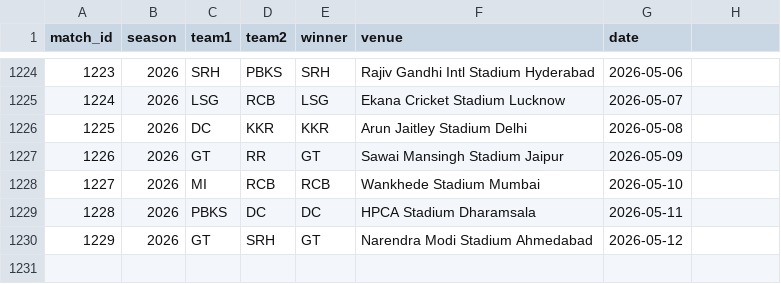
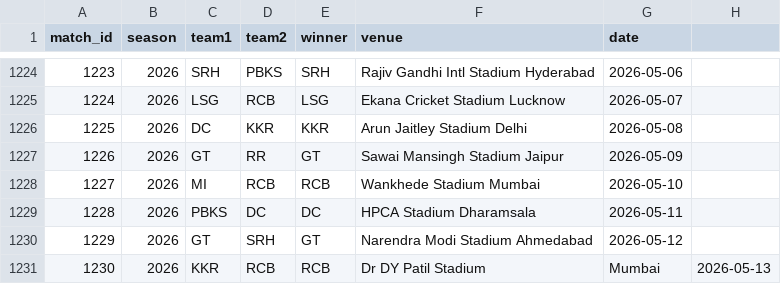
Before and after one commit to inkspilledmedia/ipl-system, a CSV file: data/matches.csv, drawn as a sheet; only a part is shown, gaps mark what is left out.

Commit message:
Added match: KKR vs RCB - RCB won at Dr DY Patil Stadium, Mumbai

```diff
--- a/data/matches.csv
+++ b/data/matches.csv
@@ -1230 +1230,2 @@ match_id,season,team1,team2,winner,venue,date
 1229,2026,GT,SRH,GT,Narendra Modi Stadium Ahmedabad,2026-05-12
+1230,2026,KKR,RCB,RCB,Dr DY Patil Stadium, Mumbai,2026-05-13
```
